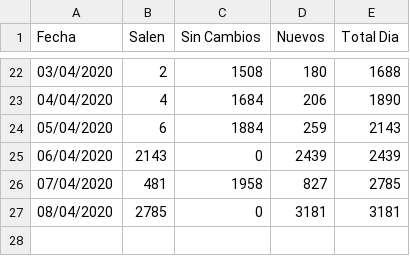
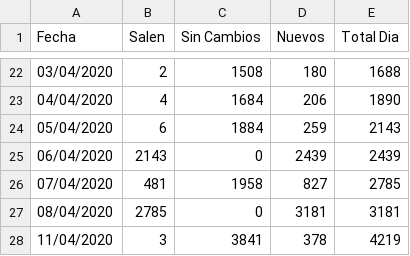
Before and after one commit to covidctdmx/covid_ctd_mx, a CSV file: condensados/cambios.csv, drawn as a sheet; only a part is shown, gaps mark what is left out.

```diff
--- a/condensados/cambios.csv
+++ b/condensados/cambios.csv
@@ -27 +27,2 @@ Fecha,Salen,Sin Cambios,Nuevos,Total Dia
 08/04/2020,2785,0,3181,3181
+11/04/2020,3,3841,378,4219
```
Also changed, not shown: 14 other files.
